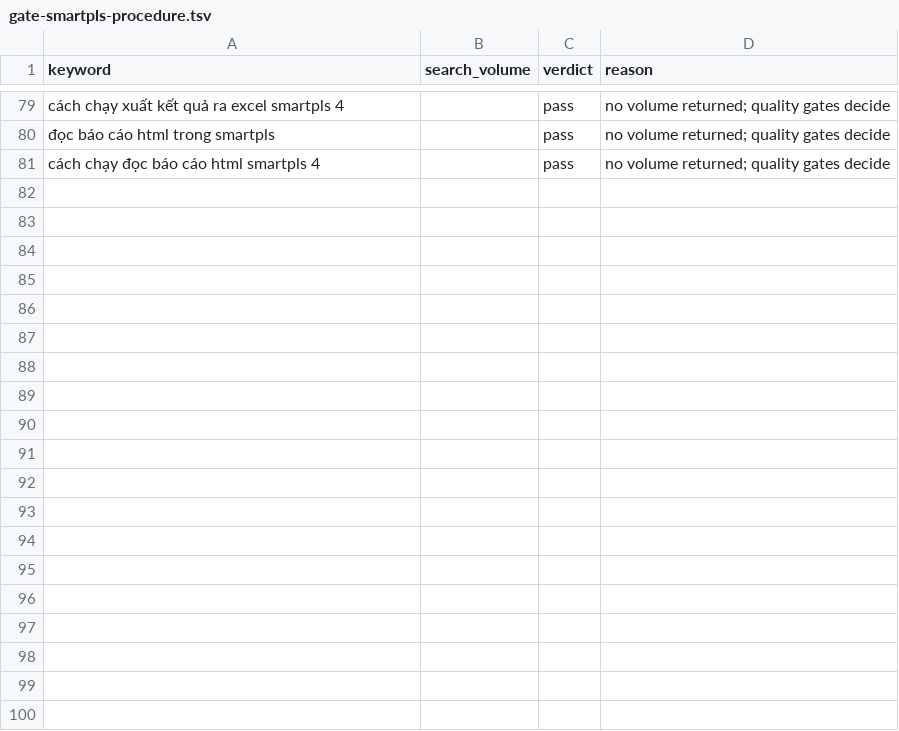
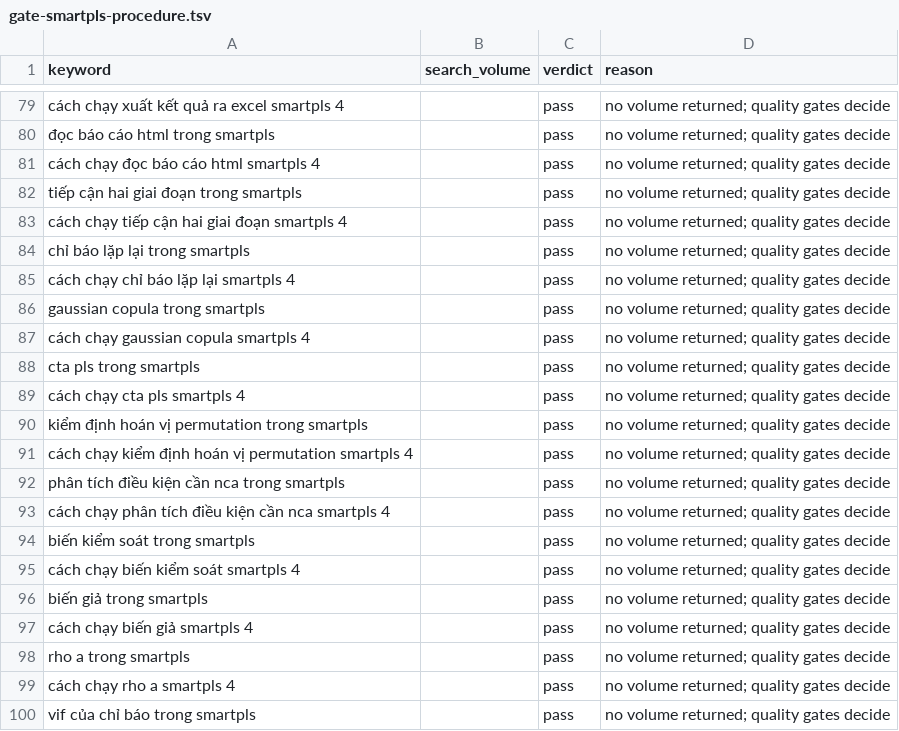
Before and after one commit to caobo171/dothesis, a TSV file: docs/seo/topic-bank/gate-smartpls-procedure.tsv, drawn as a sheet; only a part is shown, gaps mark what is left out; the diff covers the shown part only; the diff names each change by its address in the sheet, - before the commit and + after, or states it on an @@ line.

```diff
--- a/docs/seo/topic-bank/gate-smartpls-procedure.tsv
+++ b/docs/seo/topic-bank/gate-smartpls-procedure.tsv
+row 82: tiếp cận hai giai đoạn trong smartpls |  | pass | no volume returned; quality gates decide
+row 83: cách chạy tiếp cận hai giai đoạn smartpls 4 |  | pass | no volume returned; quality gates decide
+row 84: chỉ báo lặp lại trong smartpls |  | pass | no volume returned; quality gates decide
+row 85: cách chạy chỉ báo lặp lại smartpls 4 |  | pass | no volume returned; quality gates decide
+row 86: gaussian copula trong smartpls |  | pass | no volume returned; quality gates decide
+row 87: cách chạy gaussian copula smartpls 4 |  | pass | no volume returned; quality gates decide
+row 88: cta pls trong smartpls |  | pass | no volume returned; quality gates decide
+row 89: cách chạy cta pls smartpls 4 |  | pass | no volume returned; quality gates decide
+row 90: kiểm định hoán vị permutation trong smartpls |  | pass | no volume returned; quality gates decide
+row 91: cách chạy kiểm định hoán vị permutation smartpls 4 |  | pass | no volume returned; quality gates decide
+row 92: phân tích điều kiện cần nca trong smartpls |  | pass | no volume returned; quality gates decide
+row 93: cách chạy phân tích điều kiện cần nca smartpls 4 |  | pass | no volume returned; quality gates decide
+row 94: biến kiểm soát trong smartpls |  | pass | no volume returned; quality gates decide
+row 95: cách chạy biến kiểm soát smartpls 4 |  | pass | no volume returned; quality gates decide
+row 96: biến giả trong smartpls |  | pass | no volume returned; quality gates decide
+row 97: cách chạy biến giả smartpls 4 |  | pass | no volume returned; quality gates decide
+row 98: rho a trong smartpls |  | pass | no volume returned; quality gates decide
+row 99: cách chạy rho a smartpls 4 |  | pass | no volume returned; quality gates decide
+row 100: vif của chỉ báo trong smartpls |  | pass | no volume returned; quality gates decide
```
Also changed, not shown: 13 added rows elsewhere in this file, docs/seo/topic-bank/gate-survey.tsv, docs/seo/topic-bank/gate-thesis-section.tsv, 41 other files.
